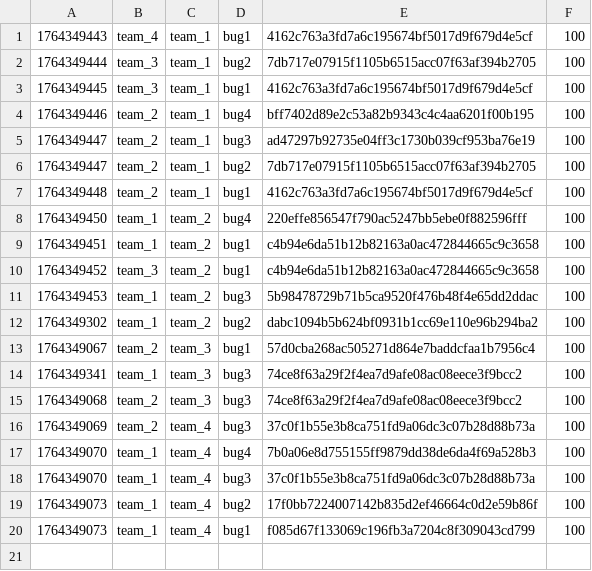
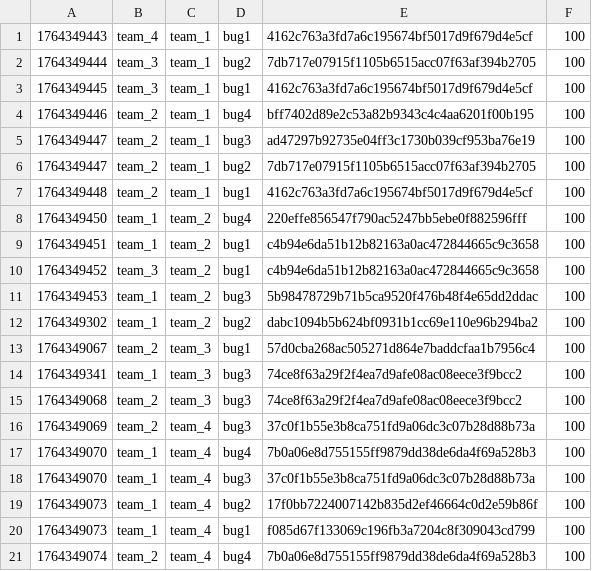
Before and after one commit to hspace-io/2025w-gitctf-score, a CSV file: score.csv, drawn as a sheet; the diff names each change by its address in the sheet, - before the commit and + after, or states it on an @@ line.

Commit message:
[Score] team_2 +100
team_2 attacked `bug4` 7b0a06e8d755155ff9879dd38de6da4f69a528b3 of team_4

```diff
--- a/score.csv
+++ b/score.csv
+row 21: 1764349074 | team_2 | team_4 | bug4 | 7b0a06e8d755155ff9879dd38de6da4f69a528b3 | 100
```
